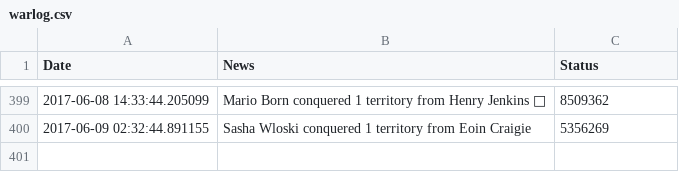
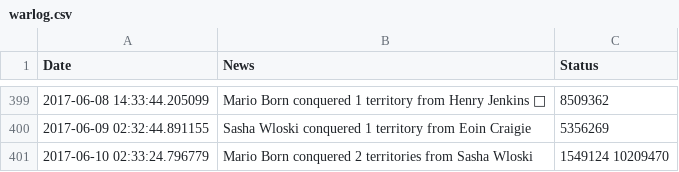
Before and after one commit to Josh2K/Josh2K.github.io, a CSV file: warlog.csv, drawn as a sheet; only a part is shown, gaps mark what is left out; the diff names each change by its address in the sheet, - before the commit and + after, or states it on an @@ line.

```diff
--- a/warlog.csv
+++ b/warlog.csv
+row 401: 2017-06-10 02:33:24.796779 | Mario Born conquered 2 territories from Sasha Wloski | 1549124 10209470
```
Also changed, not shown: distance.csv, segmentcount.csv, 8 other files.
